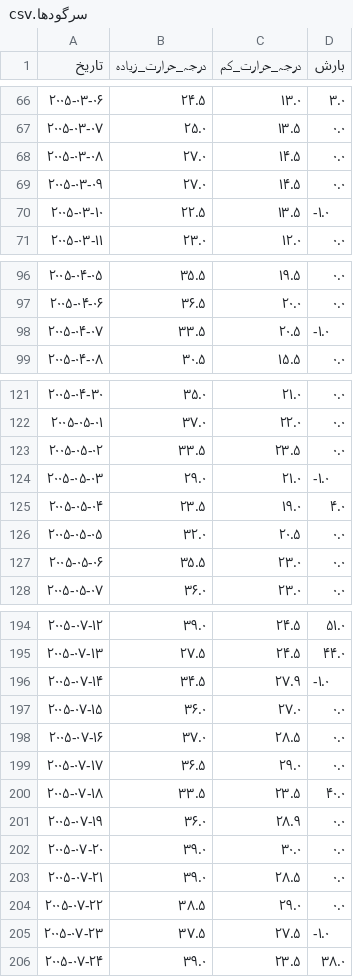
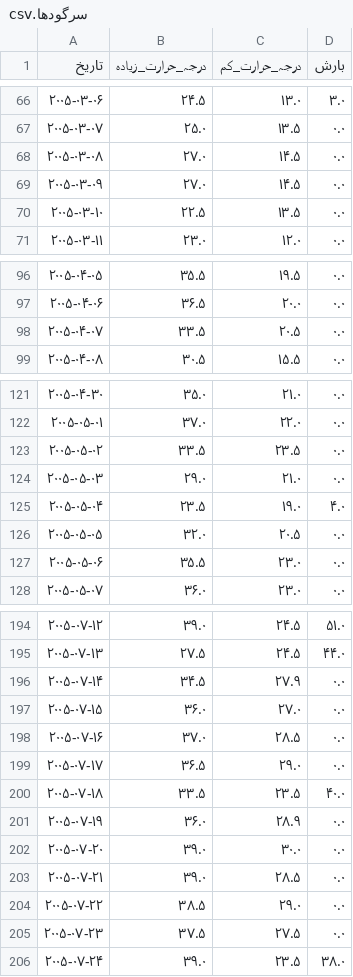
Before and after one commit to julienmalard/Taqdir, a CSV file: تقدیر/وسائل/مسل/جمع/سرگودھا.csv, drawn as a sheet; only a part is shown, gaps mark what is left out; the diff covers the shown part only.

```diff
--- a/تقدیر/وسائل/مسل/جمع/سرگودھا.csv
+++ b/تقدیر/وسائل/مسل/جمع/سرگودھا.csv
@@ -69,3 +69,3 @@
 ۲۰۰۵-۰۳-۰۹,۲۷.۰,۱۴.۵,۰.۰
-۲۰۰۵-۰۳-۱۰,۲۲.۵,۱۳.۵,-۱.۰
+۲۰۰۵-۰۳-۱۰,۲۲.۵,۱۳.۵,۰.۰
 ۲۰۰۵-۰۳-۱۱,۲۳.۰,۱۲.۰,۰.۰
@@ -97,3 +97,3 @@
 ۲۰۰۵-۰۴-۰۶,۳۶.۵,۲۰.۰,۰.۰
-۲۰۰۵-۰۴-۰۷,۳۳.۵,۲۰.۵,-۱.۰
+۲۰۰۵-۰۴-۰۷,۳۳.۵,۲۰.۵,۰.۰
 ۲۰۰۵-۰۴-۰۸,۳۰.۵,۱۵.۵,۰.۰
@@ -123,3 +123,3 @@
 ۲۰۰۵-۰۵-۰۲,۳۳.۵,۲۳.۵,۰.۰
-۲۰۰۵-۰۵-۰۳,۲۹.۰,۲۱.۰,-۱.۰
+۲۰۰۵-۰۵-۰۳,۲۹.۰,۲۱.۰,۰.۰
 ۲۰۰۵-۰۵-۰۴,۲۳.۵,۱۹.۰,۴.۰
@@ -195,3 +195,3 @@
 ۲۰۰۵-۰۷-۱۳,۲۷.۵,۲۴.۵,۴۴.۰
-۲۰۰۵-۰۷-۱۴,۳۴.۵,۲۷.۹,-۱.۰
+۲۰۰۵-۰۷-۱۴,۳۴.۵,۲۷.۹,۰.۰
 ۲۰۰۵-۰۷-۱۵,۳۶.۰,۲۷.۰,۰.۰
@@ -204,3 +204,3 @@
 ۲۰۰۵-۰۷-۲۲,۳۸.۵,۲۹.۰,۰.۰
-۲۰۰۵-۰۷-۲۳,۳۷.۵,۲۷.۵,-۱.۰
+۲۰۰۵-۰۷-۲۳,۳۷.۵,۲۷.۵,۰.۰
 ۲۰۰۵-۰۷-۲۴,۳۹.۰,۲۳.۵,۳۸.۰
```
Also changed, not shown: 29 edited cells elsewhere in this file, 4 other files.
